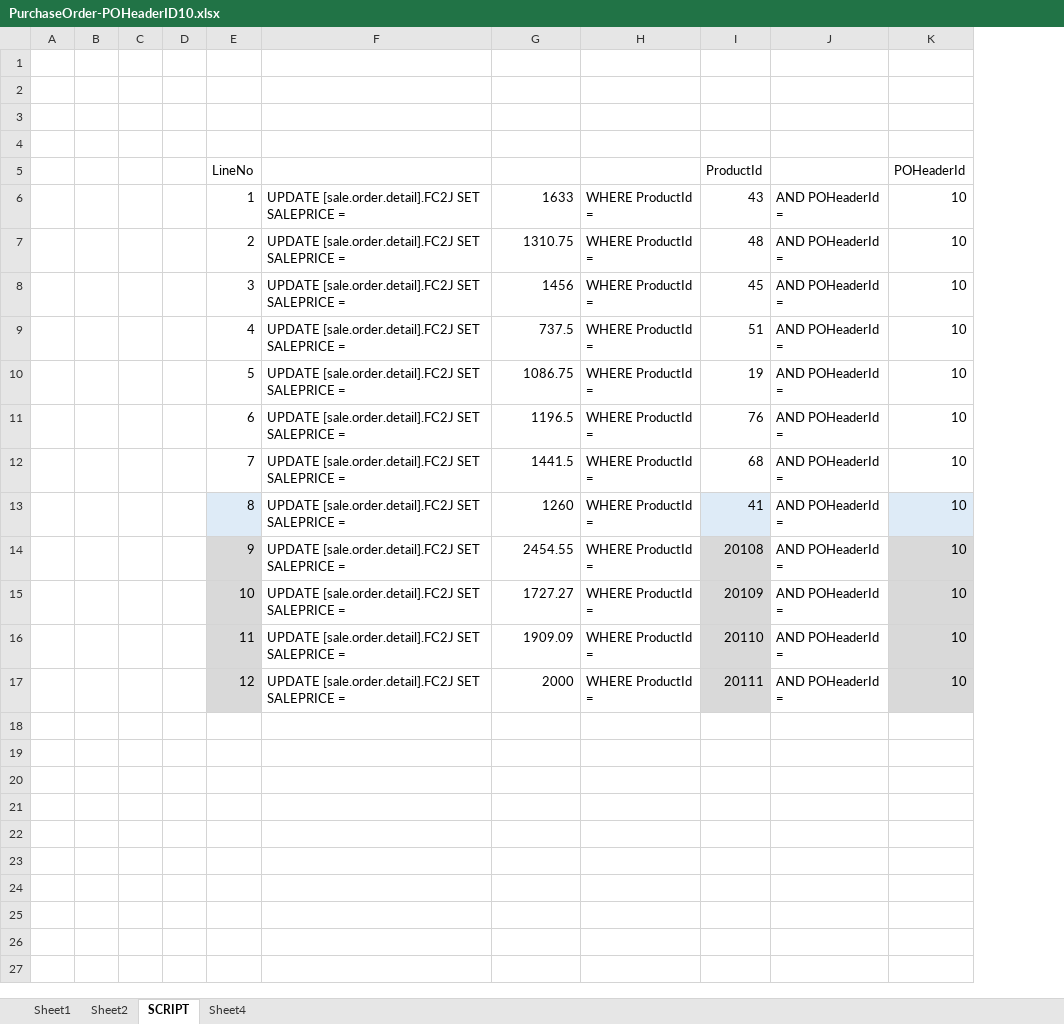
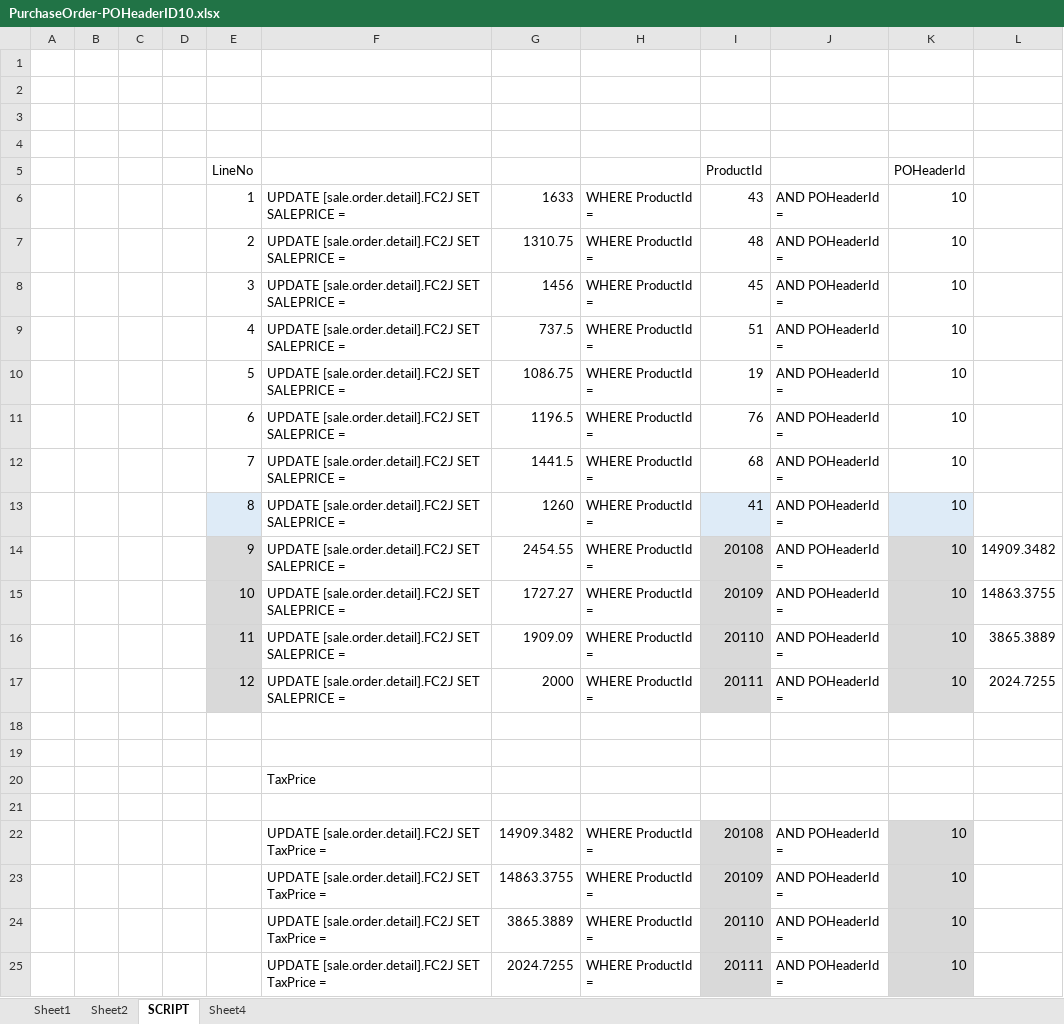
Before and after one commit to jimmy003/ProjectYuan-WMS, an Excel workbook: Solution.FC2J/MasterData/PurchaseOrder-POHeaderID10.xlsx, sheet SCRIPT, drawn as a sheet; values as stored, in another font and other column widths than the file's, no borders; the diff names each change by its address in the sheet, - before the commit and + after, or states it on an @@ line.

Commit message:
03Mar2020-Fixes 1. PURCHASE ORDER – FOUR DECIMAL PLACE - Done 2. SEARCH BAR – Done 3. INVENTORY IS MISSING PONO 83468 – Done b. FOR VALIDATED SO AND LATER CANCELLED – Done

```diff
--- a/Solution.FC2J/MasterData/PurchaseOrder-POHeaderID10.xlsx (sheet SCRIPT)
+++ b/Solution.FC2J/MasterData/PurchaseOrder-POHeaderID10.xlsx (sheet SCRIPT)
+column L, rows 14-17: 14909.3482 | 14863.3755 | 3865.3889 | 2024.7255
+row 18: (empty)
+row 19: (empty)
+row 20:  |  |  |  |  | TaxPrice
+row 21: (empty)
+row 22:  |  |  |  |  | UPDATE [sale.order.detail].FC2J SET TaxPrice = | 14909.3482 | WHERE ProductId = | 20108 | AND POHeaderId = | 10
+row 23:  |  |  |  |  | UPDATE [sale.order.detail].FC2J SET TaxPrice = | 14863.3755 | WHERE ProductId = | 20109 | AND POHeaderId = | 10
+row 24:  |  |  |  |  | UPDATE [sale.order.detail].FC2J SET TaxPrice = | 3865.3889 | WHERE ProductId = | 20110 | AND POHeaderId = | 10
+row 25:  |  |  |  |  | UPDATE [sale.order.detail].FC2J SET TaxPrice = | 2024.7255 | WHERE ProductId = | 20111 | AND POHeaderId = | 10
```
Also changed, not shown: sheet Sheet4, 8 other files.
